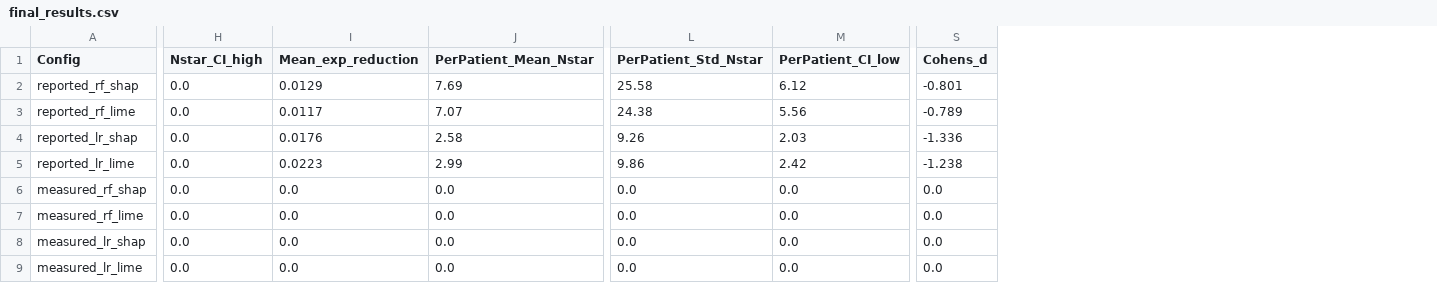
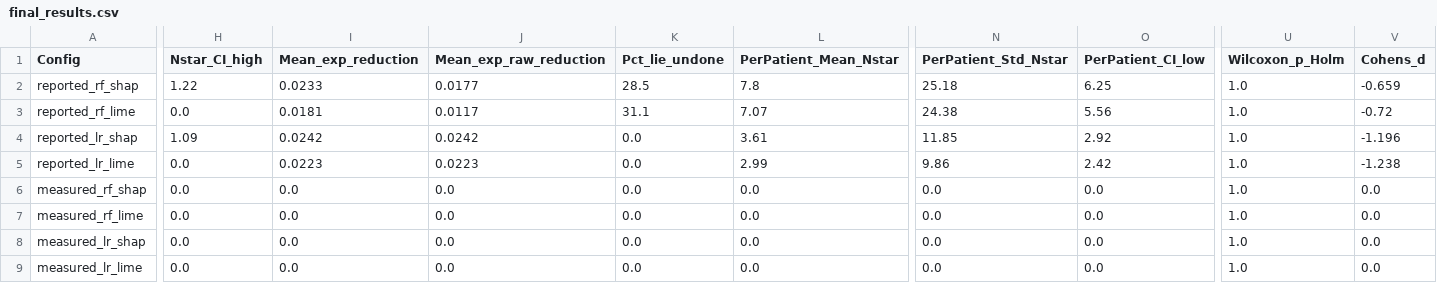
Before and after one commit to AkkiNikumbh/BTECH_PROJECT, a CSV file: results/tables/final_results.csv, drawn as a sheet; only a part is shown, gaps mark what is left out; addresses are those after the commit; the diff covers the shown part only; the diff names each change by its address in the sheet, - before the commit and + after, or states it on an @@ line.

```diff
--- a/results/tables/final_results.csv
+++ b/results/tables/final_results.csv
+column J (Mean_exp_raw_reduction), rows 2-9: 0.0177 | 0.0117 | 0.0242 | 0.0223 | 0.0 | 0.0 | 0.0 | 0.0
+column K (Pct_lie_undone), rows 2-9: 28.5 | 31.1 | 0.0 | 0.0 | 0.0 | 0.0 | 0.0 | 0.0
+column U (Wilcoxon_p_Holm), rows 2-9: all 1.0
-H2 (Nstar_CI_high): 0.0
+H2 (Nstar_CI_high): 1.22
-I2 (Mean_exp_reduction): 0.0129
+I2 (Mean_exp_reduction): 0.0233
-L2 (PerPatient_Mean_Nstar): 7.69
+L2 (PerPatient_Mean_Nstar): 7.8
-N2 (PerPatient_Std_Nstar): 25.58
+N2 (PerPatient_Std_Nstar): 25.18
-O2 (PerPatient_CI_low): 6.12
+O2 (PerPatient_CI_low): 6.25
-V2 (Cohens_d): -0.801
+V2 (Cohens_d): -0.659
-I3 (Mean_exp_reduction): 0.0117
+I3 (Mean_exp_reduction): 0.0181
-V3 (Cohens_d): -0.789
+V3 (Cohens_d): -0.72
-H4 (Nstar_CI_high): 0.0
+H4 (Nstar_CI_high): 1.09
-I4 (Mean_exp_reduction): 0.0176
+I4 (Mean_exp_reduction): 0.0242
-L4 (PerPatient_Mean_Nstar): 2.58
+L4 (PerPatient_Mean_Nstar): 3.61
-N4 (PerPatient_Std_Nstar): 9.26
+N4 (PerPatient_Std_Nstar): 11.85
-O4 (PerPatient_CI_low): 2.03
+O4 (PerPatient_CI_low): 2.92
-V4 (Cohens_d): -1.336
+V4 (Cohens_d): -1.196
```
Also changed, not shown: 8 edited cells elsewhere in this file, results/tables/table4_main_results.csv, results/tables/table5_statistical_tests.csv, 42 other files.
